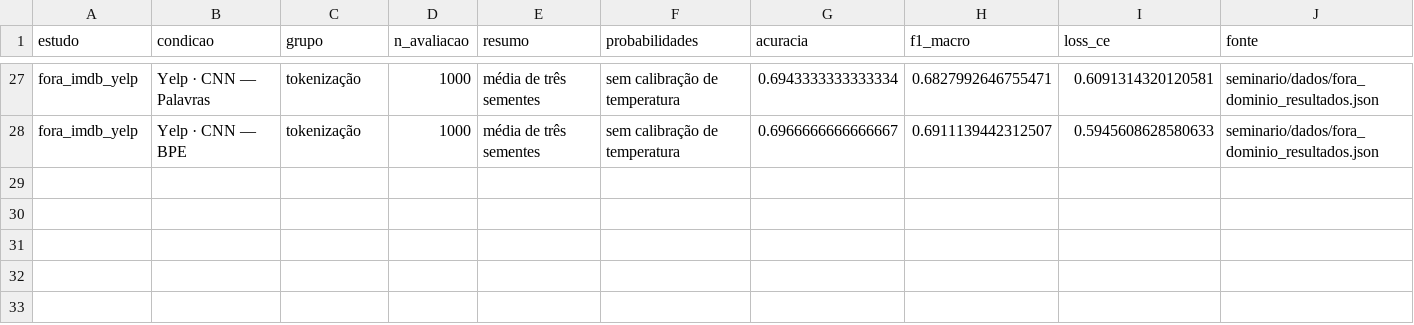
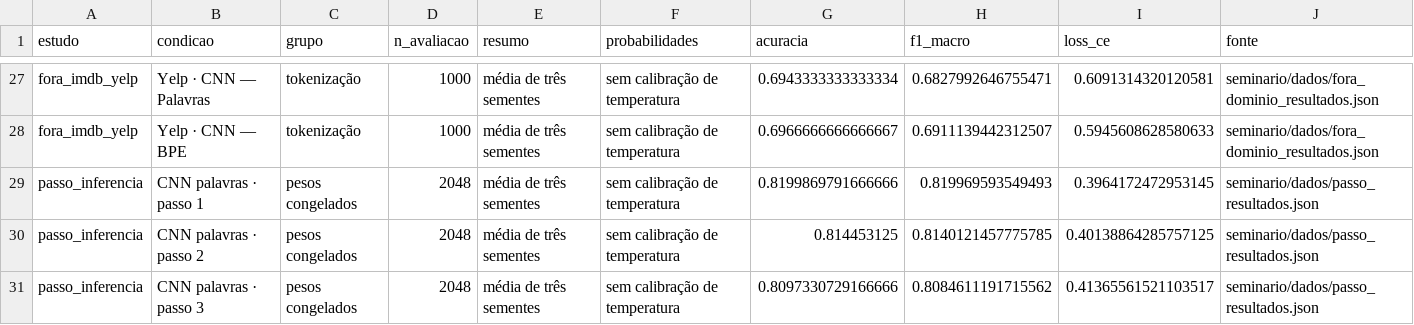
Before and after one commit to costaleirbag/projeto-mae5920, a CSV file: results/resumo_metricas.csv, drawn as a sheet; only a part is shown, gaps mark what is left out; the diff names each change by its address in the sheet, - before the commit and + after, or states it on an @@ line.

Commit message:
Compara erros da CNN e do TF-IDF e mede o efeito do passo

```diff
--- a/results/resumo_metricas.csv
+++ b/results/resumo_metricas.csv
+row 29: passo_inferencia | CNN palavras · passo 1 | pesos congelados | 2048 | média de três sementes | sem calibração de temperatura | 0.8199869791666666 | 0.819969593549493 | 0.3964172472953145 | seminario/dados/passo_resultados.json
+row 30: passo_inferencia | CNN palavras · passo 2 | pesos congelados | 2048 | média de três sementes | sem calibração de temperatura | 0.814453125 | 0.8140121457775785 | 0.40138864285757125 | seminario/dados/passo_resultados.json
+row 31: passo_inferencia | CNN palavras · passo 3 | pesos congelados | 2048 | média de três sementes | sem calibração de temperatura | 0.8097330729166666 | 0.8084611191715562 | 0.41365561521103517 | seminario/dados/passo_resultados.json
```
Also changed, not shown: 27 other files.
